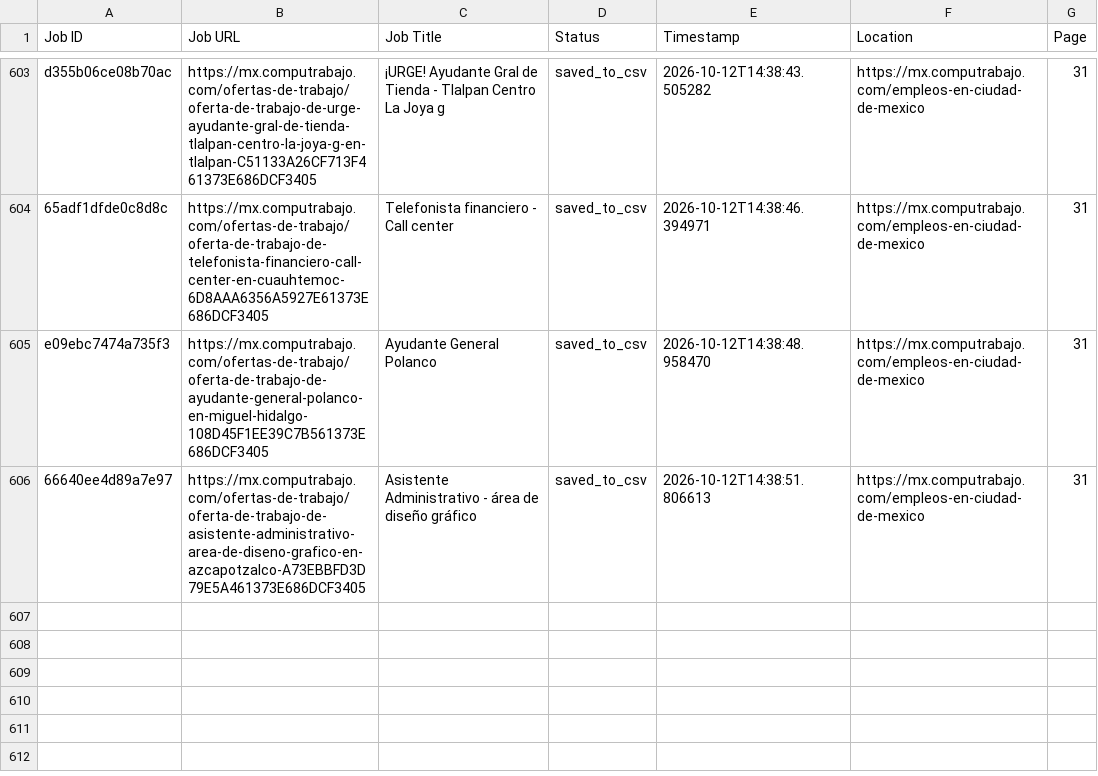
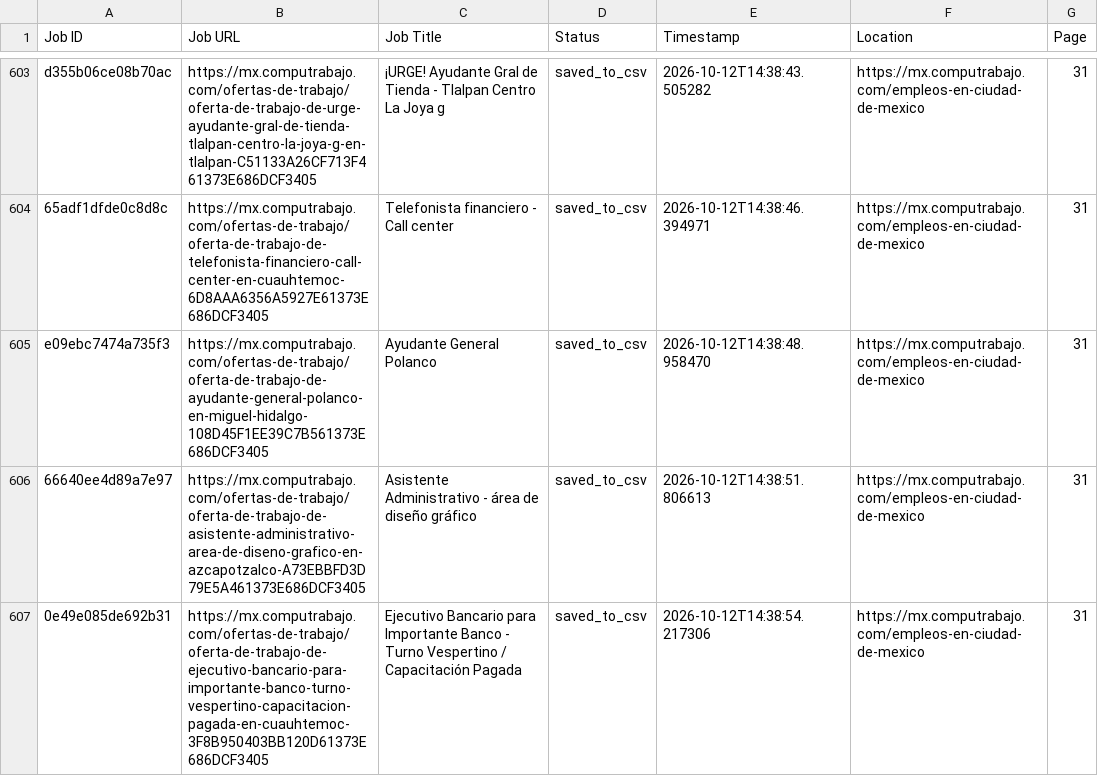
Before and after one commit to liliankason/computrabajo_mexico_scraper, a CSV file: mexico_processed.csv, drawn as a sheet; only a part is shown, gaps mark what is left out; the diff names each change by its address in the sheet, - before the commit and + after, or states it on an @@ line.

```diff
--- a/mexico_processed.csv
+++ b/mexico_processed.csv
+row 607: 0e49e085de692b31 | https://mx.computrabajo.com/ofertas-de-trabajo/oferta-de-trabajo-de-ejecutivo-bancario-para-importante-banco-turno-vespertino-capacitacion-pagada-en-cuauhtemoc-3F8B950403BB120D61373E686DCF3405 | Ejecutivo Bancario para Importante Banco - Turno Vespertino / Capacitación Pagada | saved_to_csv | 2026-10-12T14:38:54.217306 | https://mx.computrabajo.com/empleos-en-ciudad-de-mexico | 31
```
Also changed, not shown: 2 other files.
